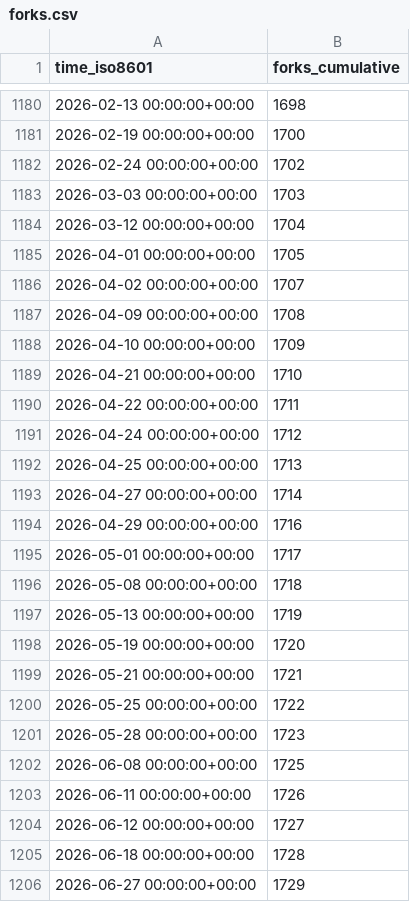
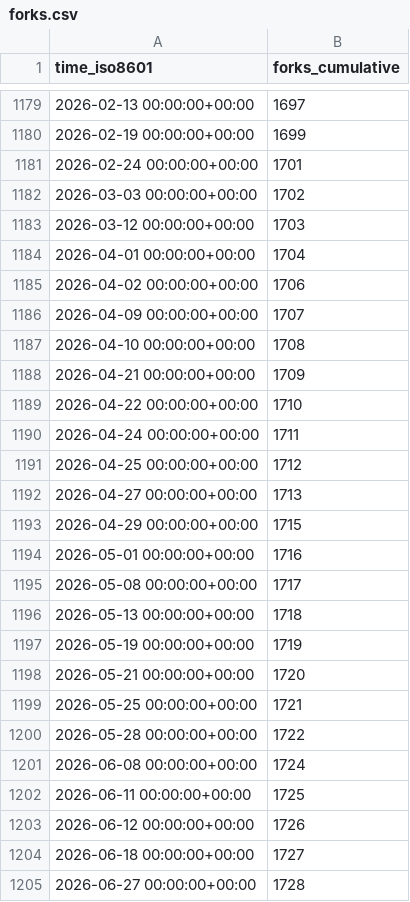
Before and after one commit to ManchyHuang/EntityComponentSystemSamples, a CSV file: Unity-Technologies/EntityComponentSystemSamples/ghrs-data/forks.csv, drawn as a sheet; only a part is shown, gaps mark what is left out; the diff covers the shown part only.

```diff
--- a/Unity-Technologies/EntityComponentSystemSamples/ghrs-data/forks.csv
+++ b/Unity-Technologies/EntityComponentSystemSamples/ghrs-data/forks.csv
@@ -1180,27 +1179,27 @@ time_iso8601,forks_cumulative
-2026-02-13 00:00:00+00:00,1698
-2026-02-19 00:00:00+00:00,1700
-2026-02-24 00:00:00+00:00,1702
-2026-03-03 00:00:00+00:00,1703
-2026-03-12 00:00:00+00:00,1704
-2026-04-01 00:00:00+00:00,1705
-2026-04-02 00:00:00+00:00,1707
-2026-04-09 00:00:00+00:00,1708
-2026-04-10 00:00:00+00:00,1709
-2026-04-21 00:00:00+00:00,1710
-2026-04-22 00:00:00+00:00,1711
-2026-04-24 00:00:00+00:00,1712
-2026-04-25 00:00:00+00:00,1713
-2026-04-27 00:00:00+00:00,1714
-2026-04-29 00:00:00+00:00,1716
-2026-05-01 00:00:00+00:00,1717
-2026-05-08 00:00:00+00:00,1718
-2026-05-13 00:00:00+00:00,1719
-2026-05-19 00:00:00+00:00,1720
-2026-05-21 00:00:00+00:00,1721
-2026-05-25 00:00:00+00:00,1722
-2026-05-28 00:00:00+00:00,1723
-2026-06-08 00:00:00+00:00,1725
-2026-06-11 00:00:00+00:00,1726
-2026-06-12 00:00:00+00:00,1727
-2026-06-18 00:00:00+00:00,1728
-2026-06-27 00:00:00+00:00,1729
+2026-02-13 00:00:00+00:00,1697
+2026-02-19 00:00:00+00:00,1699
+2026-02-24 00:00:00+00:00,1701
+2026-03-03 00:00:00+00:00,1702
+2026-03-12 00:00:00+00:00,1703
+2026-04-01 00:00:00+00:00,1704
+2026-04-02 00:00:00+00:00,1706
+2026-04-09 00:00:00+00:00,1707
+2026-04-10 00:00:00+00:00,1708
+2026-04-21 00:00:00+00:00,1709
+2026-04-22 00:00:00+00:00,1710
+2026-04-24 00:00:00+00:00,1711
+2026-04-25 00:00:00+00:00,1712
+2026-04-27 00:00:00+00:00,1713
+2026-04-29 00:00:00+00:00,1715
+2026-05-01 00:00:00+00:00,1716
+2026-05-08 00:00:00+00:00,1717
+2026-05-13 00:00:00+00:00,1718
+2026-05-19 00:00:00+00:00,1719
+2026-05-21 00:00:00+00:00,1720
+2026-05-25 00:00:00+00:00,1721
+2026-05-28 00:00:00+00:00,1722
+2026-06-08 00:00:00+00:00,1724
+2026-06-11 00:00:00+00:00,1725
+2026-06-12 00:00:00+00:00,1726
+2026-06-18 00:00:00+00:00,1727
+2026-06-27 00:00:00+00:00,1728
```
Also changed, not shown: 1 removed row and 45 edited cells elsewhere in this file, Unity-Technologies/EntityComponentSystemSamples/ghrs-data/stargazers.csv.
